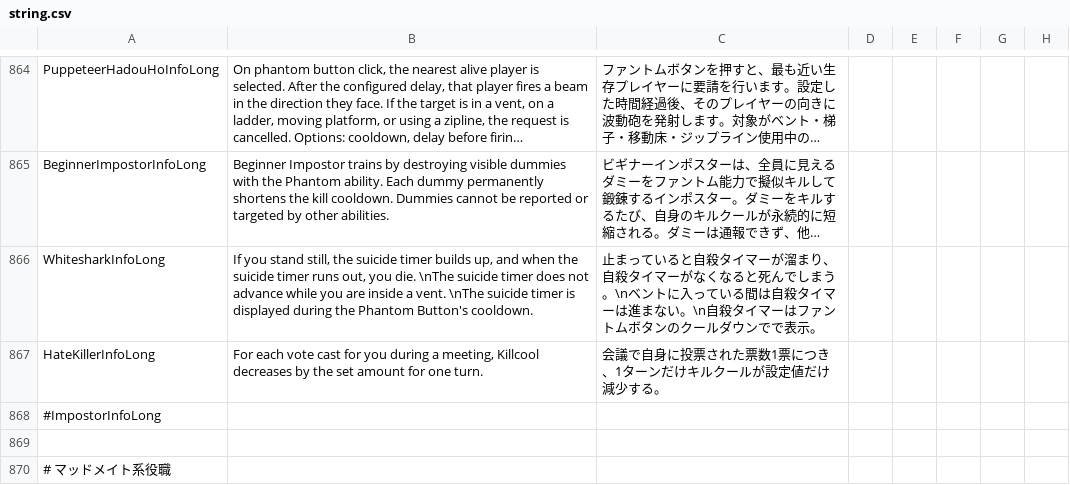
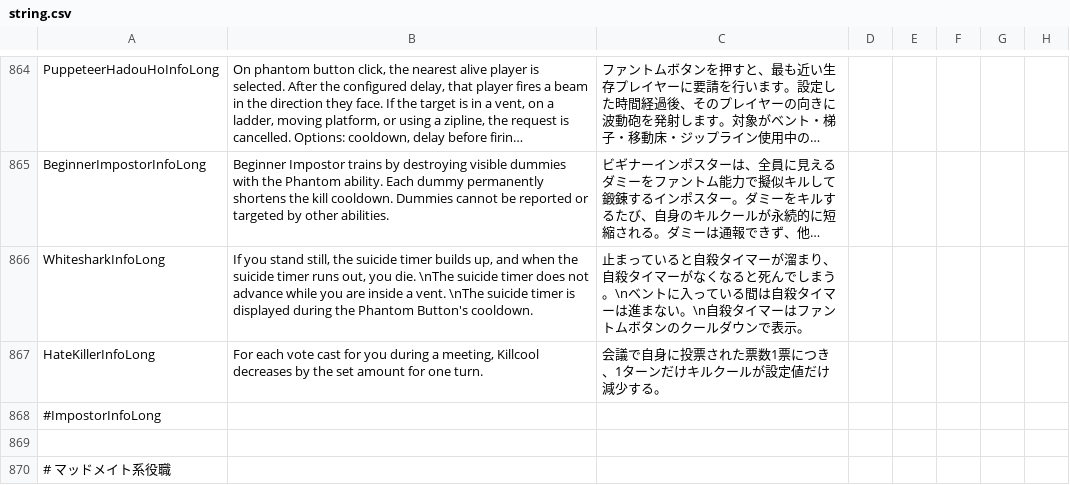
Before and after one commit to satokazoku/TownOfHost-Pko, a CSV file: Resources/string.csv, drawn as a sheet; only a part is shown, gaps mark what is left out; long unchanged cells end in …; the diff names each change by its address in the sheet, - before the commit and + after, or states it on an @@ line.

```diff
--- a/Resources/string.csv
+++ b/Resources/string.csv
-C866: …ダウンでで表示。
+C866: …ダウンで表示。
```
